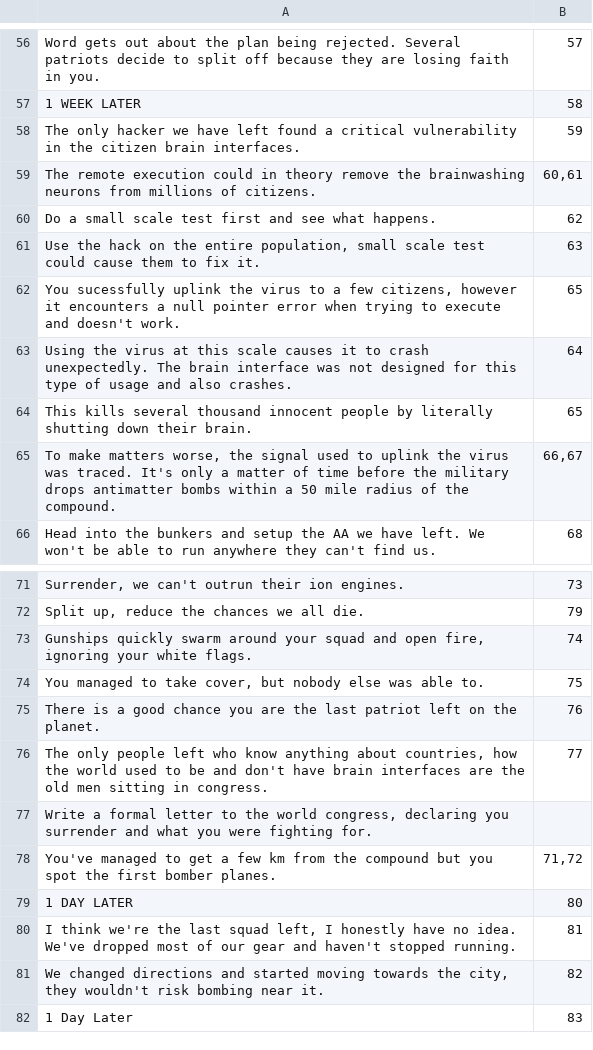
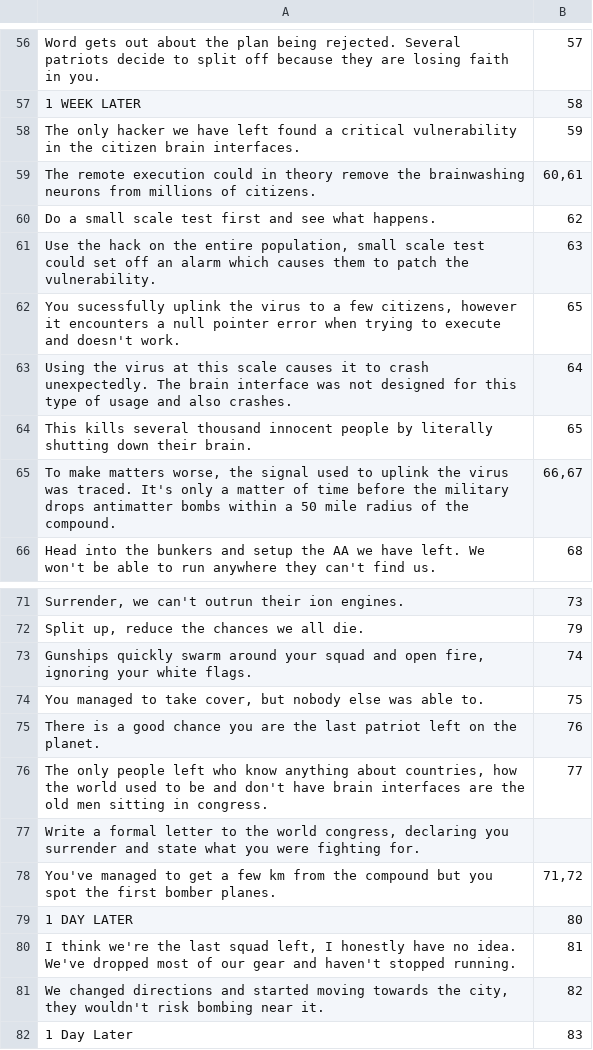
Before and after one commit to deadlybutter/LD32, a CSV file: public/data.csv, drawn as a sheet; only a part is shown, gaps mark what is left out; the diff covers the shown part only.

```diff
--- a/public/data.csv
+++ b/public/data.csv
@@ -60,3 +60,3 @@ The remote execution could in theory remove the brainwashing neurons from millio
 Do a small scale test first and see what happens.,62
-"Use the hack on the entire population, small scale test could cause them to fix it.",63
+"Use the hack on the entire population, small scale test could set off an alarm which causes them to patch the vulnerability.",63
 "You sucessfully uplink the virus to a few citizens, however it encounters a null pointer error when trying to execute and doesn't work.",65
@@ -76,3 +76,3 @@ There is a good chance you are the last patriot left on the planet.,76
 "The only people left who know anything about countries, how the world used to be and don't have brain interfaces are the old men sitting in congress.",77
-"Write a formal letter to the world congress, declaring you surrender and what you were fighting for.",
+"Write a formal letter to the world congress, declaring you surrender and state what you were fighting for.",
 You've managed to get a few km from the compound but you spot the first bomber planes.,"71,72"
```
Also changed, not shown: 2 added rows, 1 removed row and 6 edited cells elsewhere in this file, 1 other file.
